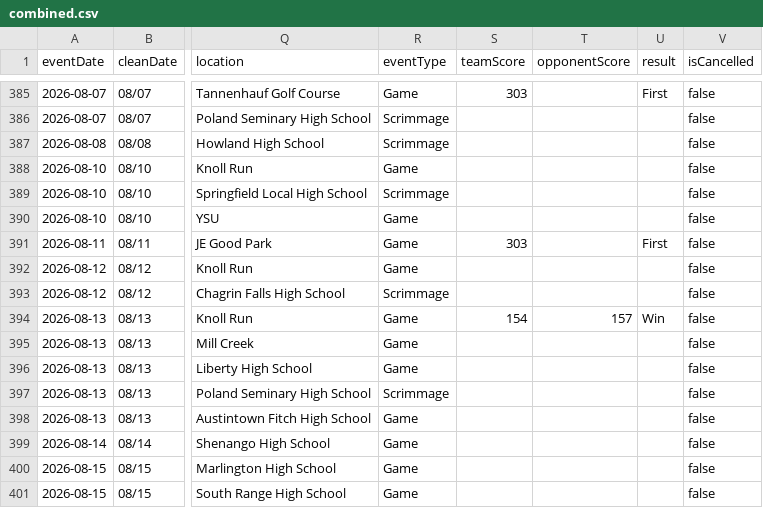
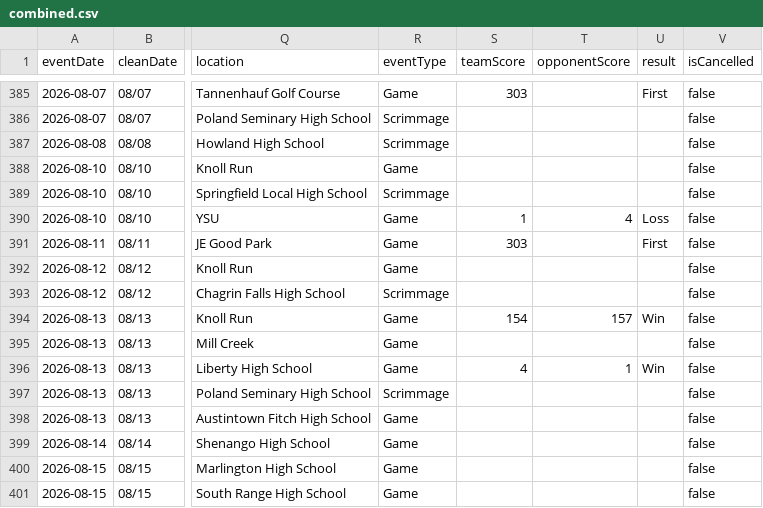
Before and after one commit to nruggieri-poland/schedules, a CSV file: rollups/varsity/combined.csv, drawn as a sheet; only a part is shown, gaps mark what is left out; the diff names each change by its address in the sheet, - before the commit and + after, or states it on an @@ line.

```diff
--- a/rollups/varsity/combined.csv
+++ b/rollups/varsity/combined.csv
-S390 (teamScore): (empty)
+S390 (teamScore): 1
-T390 (opponentScore): (empty)
+T390 (opponentScore): 4
-U390 (result): (empty)
+U390 (result): Loss
-S396 (teamScore): (empty)
+S396 (teamScore): 4
-T396 (opponentScore): (empty)
+T396 (opponentScore): 1
-U396 (result): (empty)
+U396 (result): Win
```
Also changed, not shown: teams/girls-tennis-varsity.csv, 10 other files.
